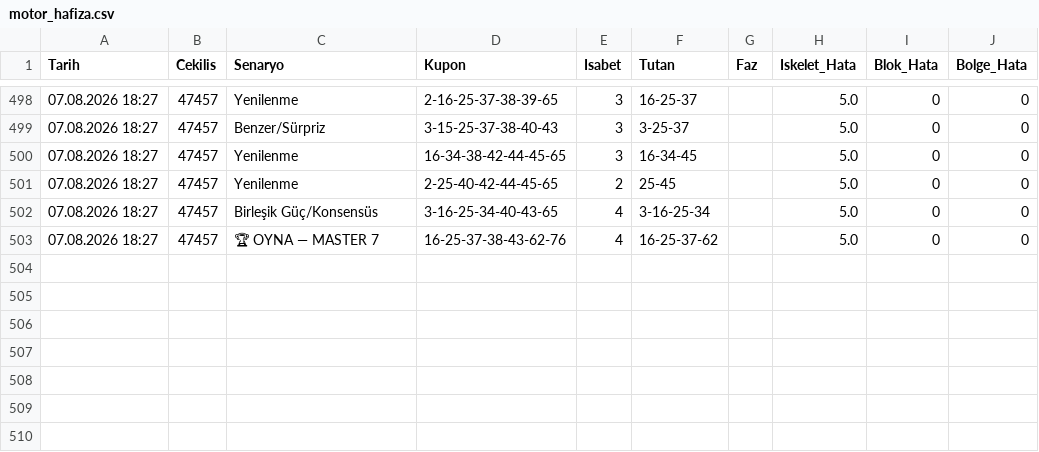
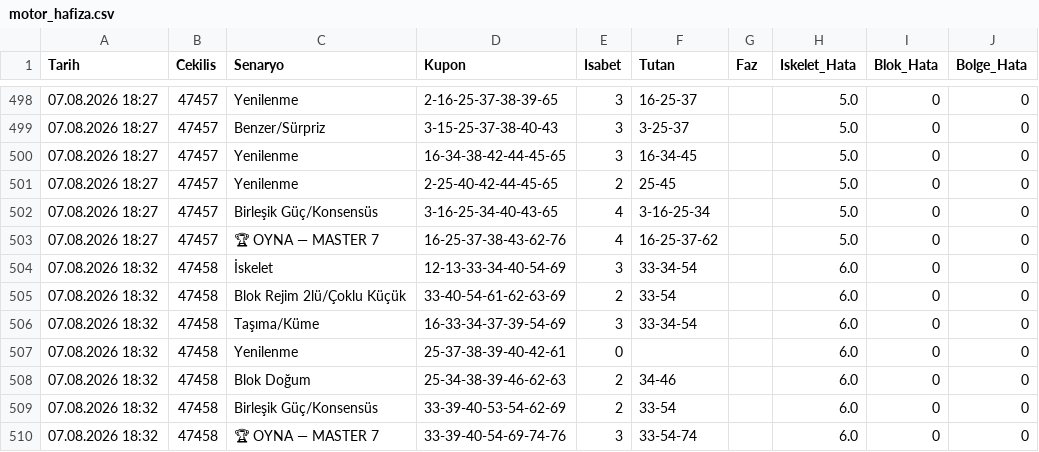
Before and after one commit to gozlekakif-alt/hizli-on-analiz-motoru, a CSV file: motor_hafiza.csv, drawn as a sheet; only a part is shown, gaps mark what is left out; the diff names each change by its address in the sheet, - before the commit and + after, or states it on an @@ line.

Commit message:
V17 motor hafızası güncellendi

```diff
--- a/motor_hafiza.csv
+++ b/motor_hafiza.csv
+row 504: 07.08.2026 18:32 | 47458 | İskelet | 12-13-33-34-40-54-69 | 3 | 33-34-54 |  | 6.0 | 0 | 0
+row 505: 07.08.2026 18:32 | 47458 | Blok Rejim 2lü/Çoklu Küçük | 33-40-54-61-62-63-69 | 2 | 33-54 |  | 6.0 | 0 | 0
+row 506: 07.08.2026 18:32 | 47458 | Taşıma/Küme | 16-33-34-37-39-54-69 | 3 | 33-34-54 |  | 6.0 | 0 | 0
+row 507: 07.08.2026 18:32 | 47458 | Yenilenme | 25-37-38-39-40-42-61 | 0 |  |  | 6.0 | 0 | 0
+row 508: 07.08.2026 18:32 | 47458 | Blok Doğum | 25-34-38-39-46-62-63 | 2 | 34-46 |  | 6.0 | 0 | 0
+row 509: 07.08.2026 18:32 | 47458 | Birleşik Güç/Konsensüs | 33-39-40-53-54-62-69 | 2 | 33-54 |  | 6.0 | 0 | 0
+row 510: 07.08.2026 18:32 | 47458 | 🏆 OYNA — MASTER 7 | 33-39-40-54-69-74-76 | 3 | 33-54-74 |  | 6.0 | 0 | 0
```
